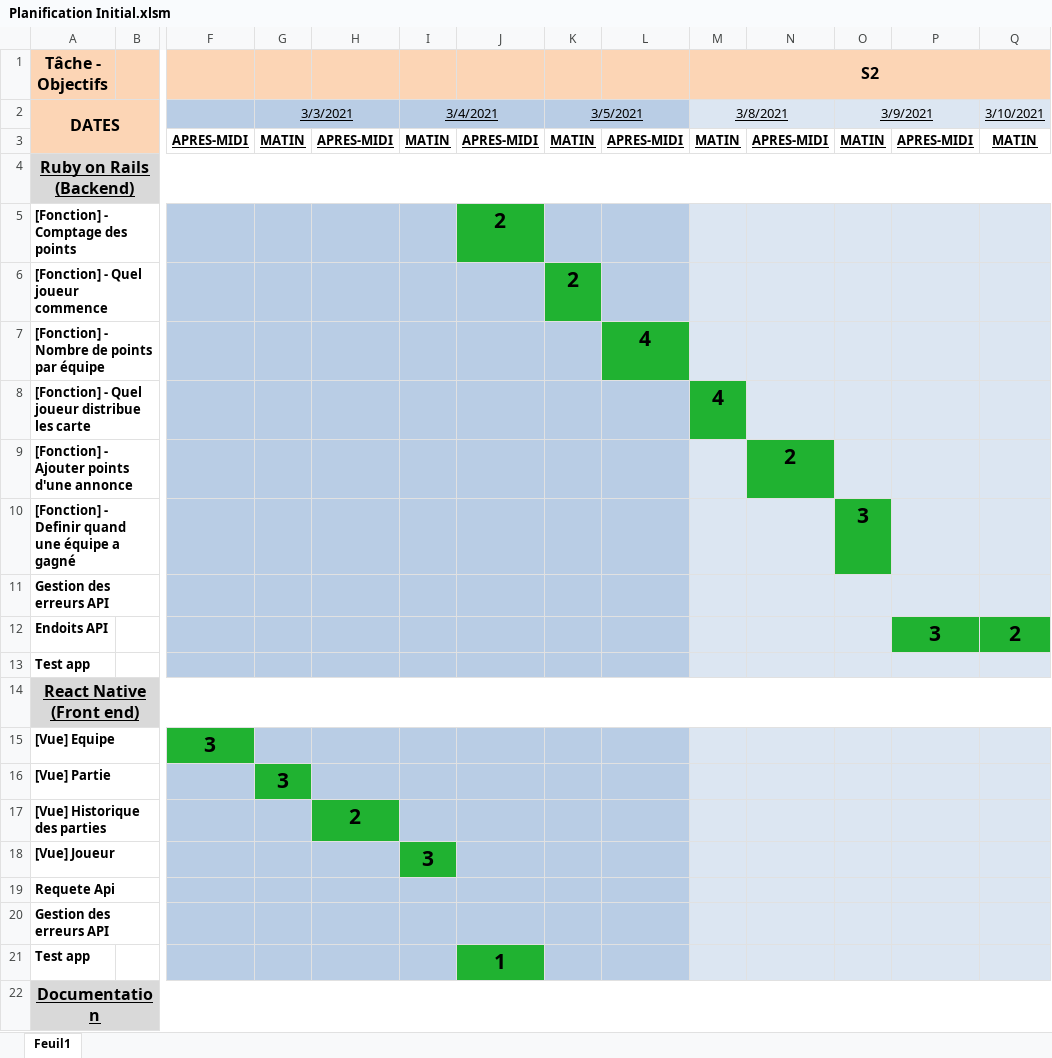
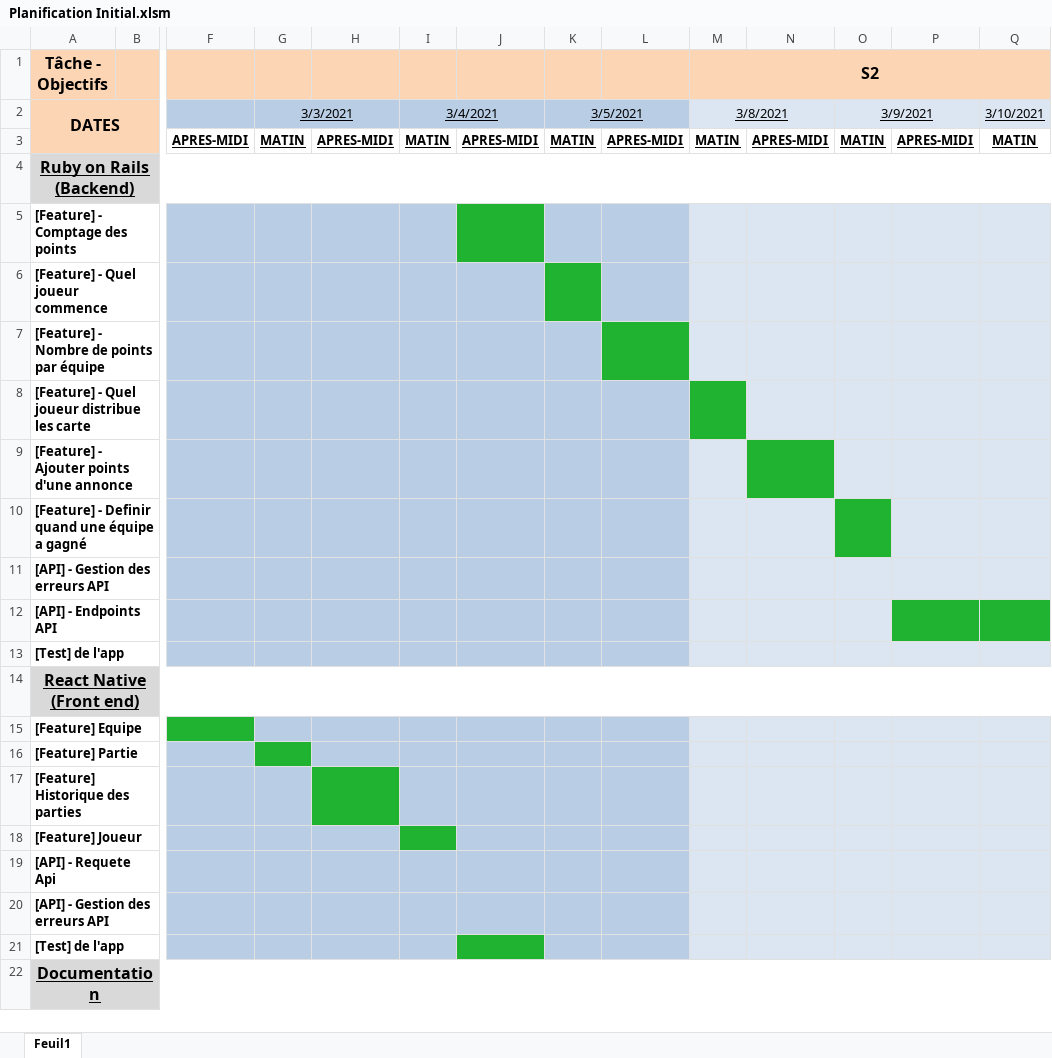
Before and after one commit to nours33/Chibre-manager, an Excel workbook: doc/Planification Initial.xlsm, sheet Feuil1, drawn as a sheet; only a part is shown, gaps mark what is left out; values as stored, in another font and other column widths than the file's, no borders; removed rows and columns are numbered as before the commit, all else as after; rows hold the shown columns only; the diff covers the shown part only; the diff names each change by its address in the sheet, - before the commit and + after, or states it on an @@ line.

Commit message:
Modification de la Planification initial

```diff
--- a/doc/Planification Initial.xlsm (sheet Feuil1)
+++ b/doc/Planification Initial.xlsm (sheet Feuil1)
-row 5: [Fonction] - Comptage des points |  |  |  |  |  | 2
-row 6: [Fonction] - Quel joueur commence |  |  |  |  |  |  | 2
-row 7: [Fonction] - Nombre de points par équipe |  |  |  |  |  |  |  | 4
-row 8: [Fonction] - Quel joueur distribue les carte |  |  |  |  |  |  |  |  | 4
-row 9: [Fonction] - Ajouter points d'une annonce |  |  |  |  |  |  |  |  |  | 2
-row 10: [Fonction] - Definir quand une équipe a gagné |  |  |  |  |  |  |  |  |  |  | 3
-row 11: Gestion des erreurs API
-row 12: Endoits API |  |  |  |  |  |  |  |  |  |  |  | 3 | 2
-row 13: Test app
+row 5: [Feature] - Comptage des points
+row 6: [Feature] - Quel joueur commence
+row 7: [Feature] - Nombre de points par équipe
+row 8: [Feature] - Quel joueur distribue les carte
+row 9: [Feature] - Ajouter points d'une annonce
+row 10: [Feature] - Definir quand une équipe a gagné
+row 11: [API] - Gestion des erreurs API
+row 12: [API] - Endpoints API
+row 13: [Test] de l'app
-row 15: [Vue] Equipe |  | 3
-row 16: [Vue] Partie |  |  | 3
-row 17: [Vue] Historique des parties |  |  |  | 2
-row 18: [Vue] Joueur |  |  |  |  | 3
-row 19: Requete Api
-row 20: Gestion des erreurs API
-row 21: Test app |  |  |  |  |  | 1
+row 15: [Feature] Equipe
+row 16: [Feature] Partie
+row 17: [Feature] Historique des parties
+row 18: [Feature] Joueur
+row 19: [API] - Requete Api
+row 20: [API] - Gestion des erreurs API
+row 21: [Test] de l'app
```
Also changed, not shown: 3 added rows, 3 removed rows, 6 edited cells and cell formats elsewhere in this sheet, charts or pictures.
